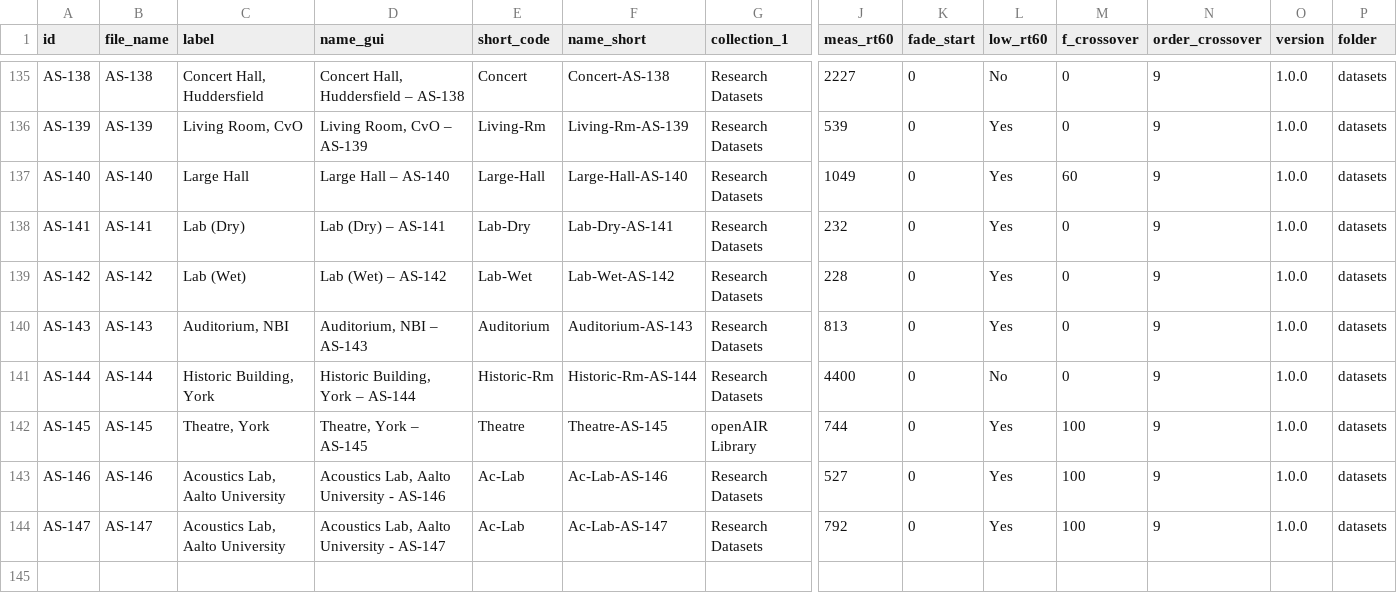
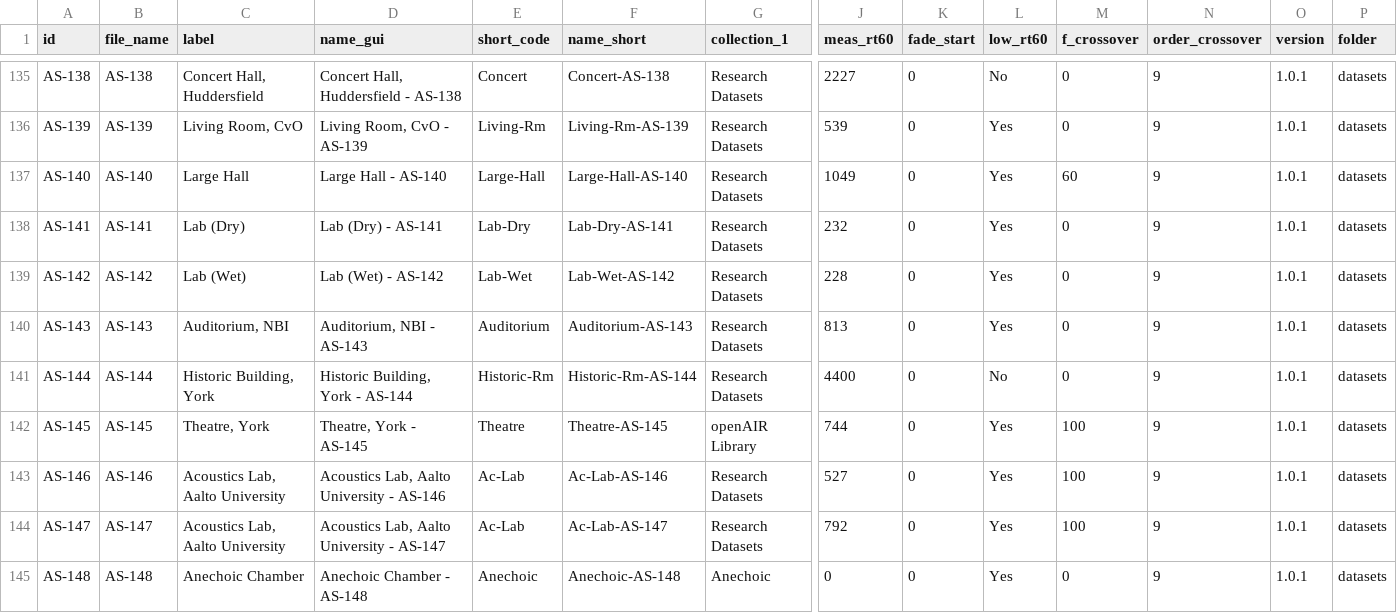
Before and after one commit to ShanonPearce/ASH-Toolset, a CSV file: data/interim/reverberation/reverberation_metadata_v3.csv, drawn as a sheet; only a part is shown, gaps mark what is left out; rows hold the shown columns only; the diff covers the shown part only; the diff names each change by its address in the sheet, - before the commit and + after, or states it on an @@ line.

Commit message:
Update Reverberation datasets
Optimisations made to existing acoustic spaces

```diff
--- a/data/interim/reverberation/reverberation_metadata_v3.csv
+++ b/data/interim/reverberation/reverberation_metadata_v3.csv
-D135 (name_gui): Concert Hall, Huddersfield – AS-138
+D135 (name_gui): Concert Hall, Huddersfield - AS-138
-O135:O144 (version): 1.0.0
+O135:O144 (version): 1.0.1
-D136 (name_gui): Living Room, CvO – AS-139
+D136 (name_gui): Living Room, CvO - AS-139
-D137 (name_gui): Large Hall – AS-140
+D137 (name_gui): Large Hall - AS-140
-D138 (name_gui): Lab (Dry) – AS-141
+D138 (name_gui): Lab (Dry) - AS-141
-D139 (name_gui): Lab (Wet) – AS-142
+D139 (name_gui): Lab (Wet) - AS-142
-D140 (name_gui): Auditorium, NBI – AS-143
+D140 (name_gui): Auditorium, NBI - AS-143
-D141 (name_gui): Historic Building, York – AS-144
+D141 (name_gui): Historic Building, York - AS-144
-D142 (name_gui): Theatre, York – AS-145
+D142 (name_gui): Theatre, York - AS-145
+row 145: AS-148 | AS-148 | Anechoic Chamber | Anechoic Chamber - AS-148 | Anechoic | Anechoic-AS-148 | Anechoic | 0 | 0 | Yes | 0 | 9 | 1.0.1 | datasets
```
Also changed, not shown: 55 edited cells elsewhere in this file, 33 other files.
